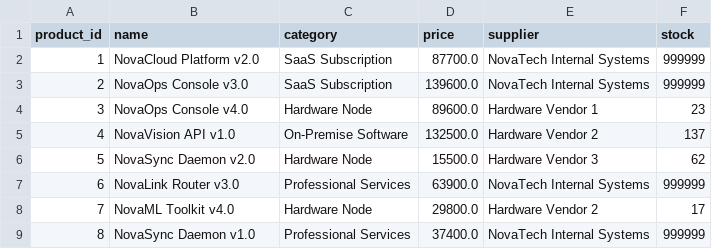
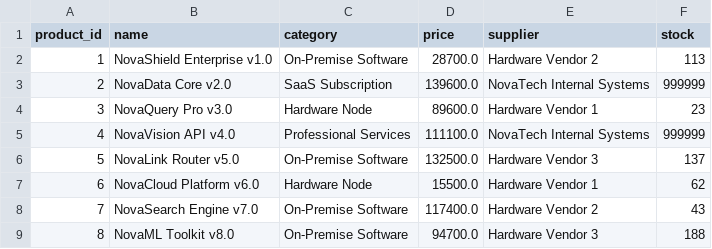
Before and after one commit to DarshanKamate1254/Enterprise-AI-Operations-Platform, a CSV file: data/database/products.csv, drawn as a sheet; only a part is shown; the diff covers the shown part only.

Commit message:
feat: implement core Enterprise AI Operations Platform architecture with agents, RAG, and gateway services

```diff
--- a/data/database/products.csv
+++ b/data/database/products.csv
@@ -1,9 +1,9 @@
 product_id,name,category,price,supplier,stock
-1,NovaCloud Platform v2.0,SaaS Subscription,87700.0,NovaTech Internal Systems,999999
-2,NovaOps Console v3.0,SaaS Subscription,139600.0,NovaTech Internal Systems,999999
-3,NovaOps Console v4.0,Hardware Node,89600.0,Hardware Vendor 1,23
-4,NovaVision API v1.0,On-Premise Software,132500.0,Hardware Vendor 2,137
-5,NovaSync Daemon v2.0,Hardware Node,15500.0,Hardware Vendor 3,62
-6,NovaLink Router v3.0,Professional Services,63900.0,NovaTech Internal Systems,999999
-7,NovaML Toolkit v4.0,Hardware Node,29800.0,Hardware Vendor 2,17
-8,NovaSync Daemon v1.0,Professional Services,37400.0,NovaTech Internal Systems,999999
+1,NovaShield Enterprise v1.0,On-Premise Software,28700.0,Hardware Vendor 2,113
+2,NovaData Core v2.0,SaaS Subscription,139600.0,NovaTech Internal Systems,999999
+3,NovaQuery Pro v3.0,Hardware Node,89600.0,Hardware Vendor 1,23
+4,NovaVision API v4.0,Professional Services,111100.0,NovaTech Internal Systems,999999
+5,NovaLink Router v5.0,On-Premise Software,132500.0,Hardware Vendor 3,137
+6,NovaCloud Platform v6.0,Hardware Node,15500.0,Hardware Vendor 1,62
+7,NovaSearch Engine v7.0,On-Premise Software,117400.0,Hardware Vendor 2,43
+8,NovaML Toolkit v8.0,On-Premise Software,94700.0,Hardware Vendor 3,188
```
Also changed, not shown: 132 edited cells elsewhere in this file, data/database/inventory.csv, data/database/orders.csv, 43 other files.
